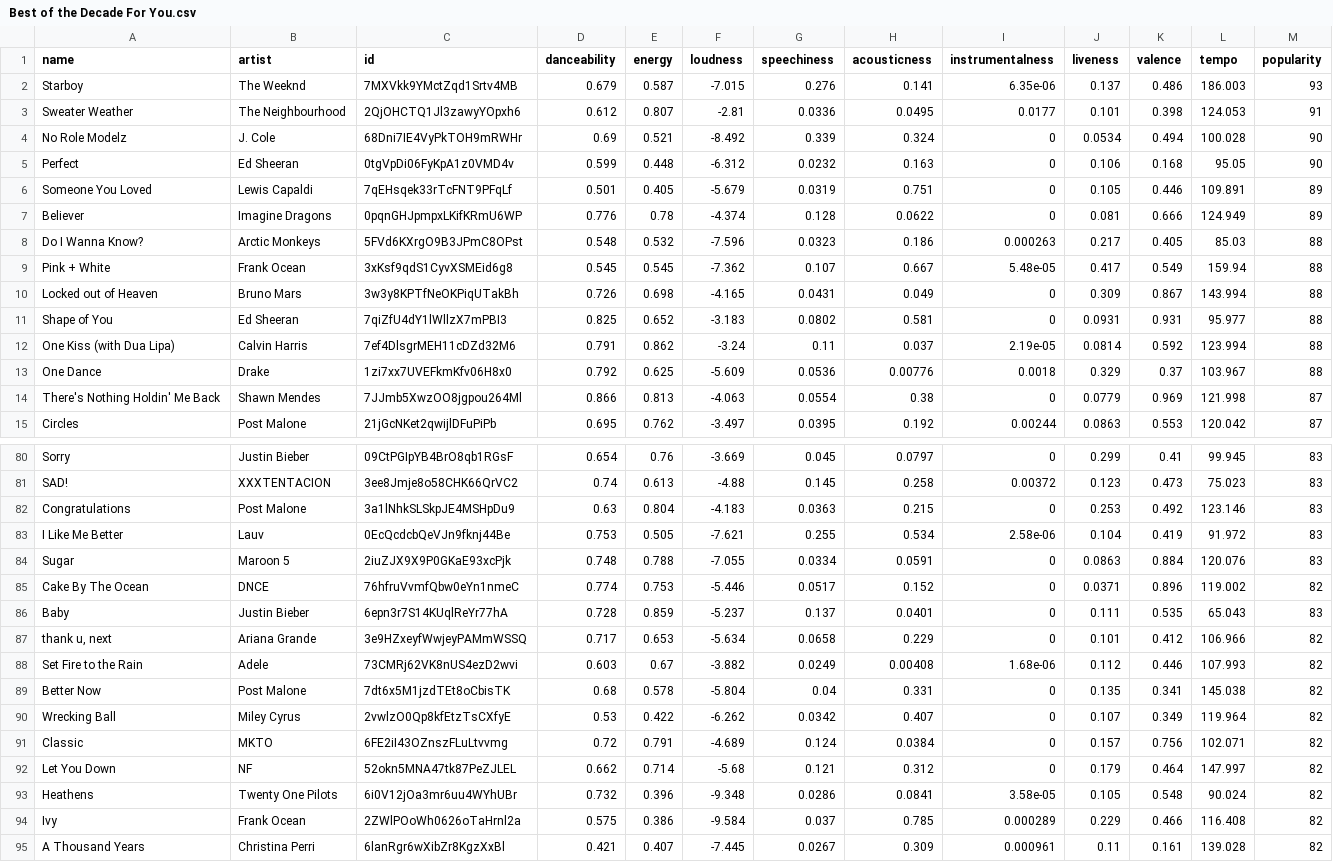
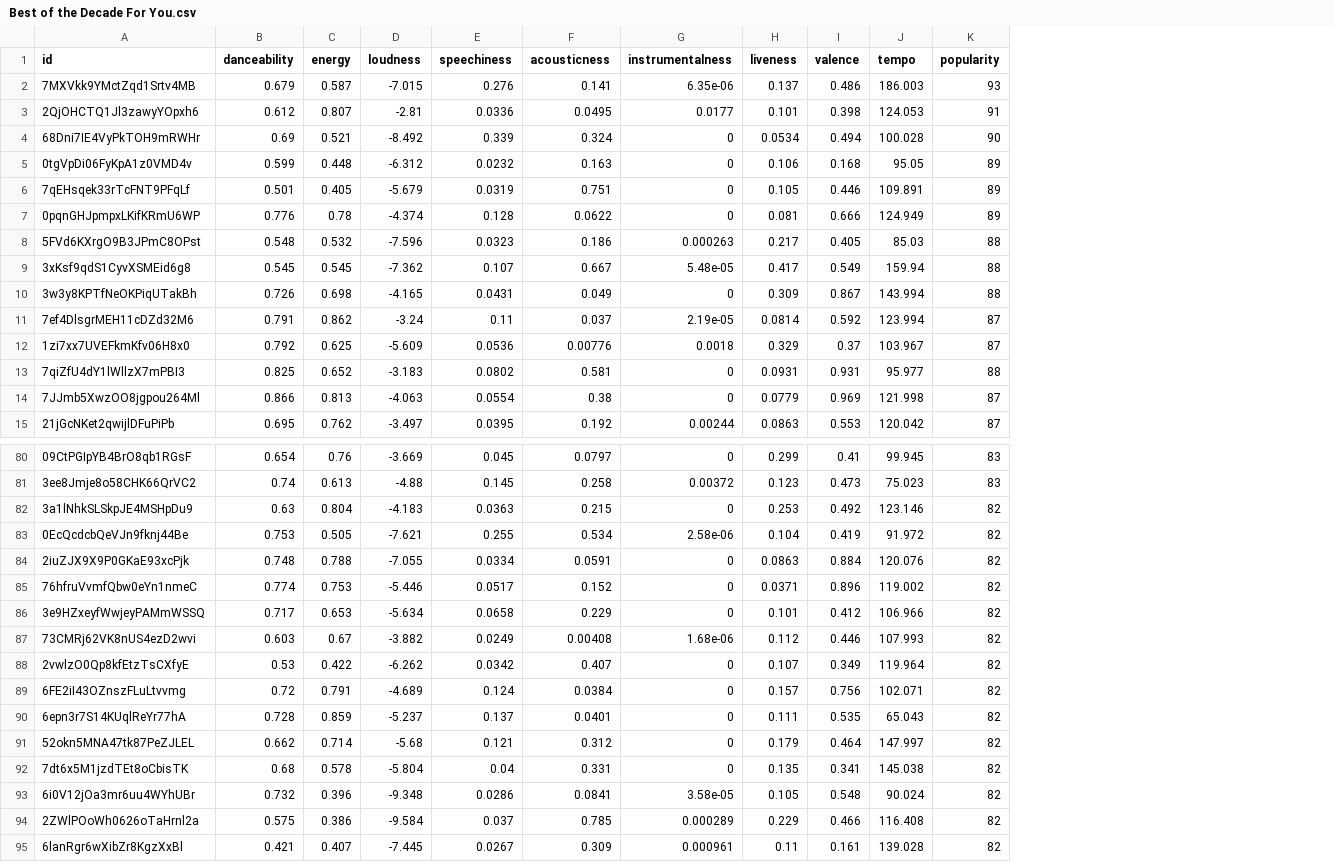
Before and after one commit to kairos310/popularityprediction, a CSV file: webscraping/Best of the Decade For You.csv, drawn as a sheet; only a part is shown, gaps mark what is left out; removed rows and columns are numbered as before the commit, all else as after; the diff covers the shown part only; the diff names each change by its address in the sheet, - before the commit and + after, or states it on an @@ line.

```diff
--- a/webscraping/Best of the Decade For You.csv
+++ b/webscraping/Best of the Decade For You.csv
-column A (name), rows 2-11: Starboy | Sweater Weather | No Role Modelz | Perfect | Someone You Loved | Believer | Do I Wanna Know? | Pink + White | Locked out of Heaven | Shape of You; rows 14-15: There's Nothing Holdin' Me Back | Circles; rows 80-85: Sorry | SAD! | Congratulations | I Like Me Better | Sugar | Cake By The Ocean; rows 87-88: thank u, next | Set Fire to the Rain; rows 90-95: Wrecking Ball | Classic | Let You Down | Heathens | Ivy | A Thousand Years
-column B (artist), rows 2-11: The Weeknd | The Neighbourhood | J. Cole | Ed Sheeran | Lewis Capaldi | Imagine Dragons | Arctic Monkeys | Frank Ocean | Bruno Mars | Ed Sheeran; rows 14-15: Shawn Mendes | Post Malone; rows 80-85: Justin Bieber | XXXTENTACION | Post Malone | Lauv | Maroon 5 | DNCE; rows 87-88: Ariana Grande | Adele; rows 90-95: Miley Cyrus | MKTO | NF | Twenty One Pilots | Frank Ocean | Christina Perri
-K5 (popularity): 90
+K5 (popularity): 89
+row 11: 7ef4DlsgrMEH11cDZd32M6 | 0.791 | 0.862 | -3.24 | 0.11 | 0.037 | 2.19e-05 | 0.0814 | 0.592 | 123.994 | 87
+row 12: 1zi7xx7UVEFkmKfv06H8x0 | 0.792 | 0.625 | -5.609 | 0.0536 | 0.00776 | 0.0018 | 0.329 | 0.37 | 103.967 | 87
-row 12: One Kiss (with Dua Lipa) | Calvin Harris | 7ef4DlsgrMEH11cDZd32M6 | 0.791 | 0.862 | -3.24 | 0.11 | 0.037 | 2.19e-05 | 0.0814 | 0.592 | 123.994 | 88
-row 13: One Dance | Drake | 1zi7xx7UVEFkmKfv06H8x0 | 0.792 | 0.625 | -5.609 | 0.0536 | 0.00776 | 0.0018 | 0.329 | 0.37 | 103.967 | 88
-K82:K84 (popularity): 83
+K82:K84 (popularity): 82
-row 86: Baby | Justin Bieber | 6epn3r7S14KUqlReYr77hA | 0.728 | 0.859 | -5.237 | 0.137 | 0.0401 | 0 | 0.111 | 0.535 | 65.043 | 83
+row 90: 6epn3r7S14KUqlReYr77hA | 0.728 | 0.859 | -5.237 | 0.137 | 0.0401 | 0 | 0.111 | 0.535 | 65.043 | 82
@@ row 89 moved to row 92: 7dt6x5M1jzdTEt8oCbisTK @@
```
Also changed, not shown: 1 added row, 1 removed row and 6 edited cells elsewhere in this file, webscraping/BUTTER.csv, webscraping/Billboard Hot 100.csv, 8 other files.
